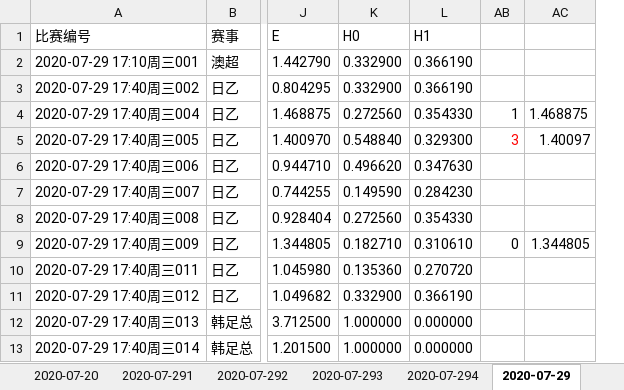
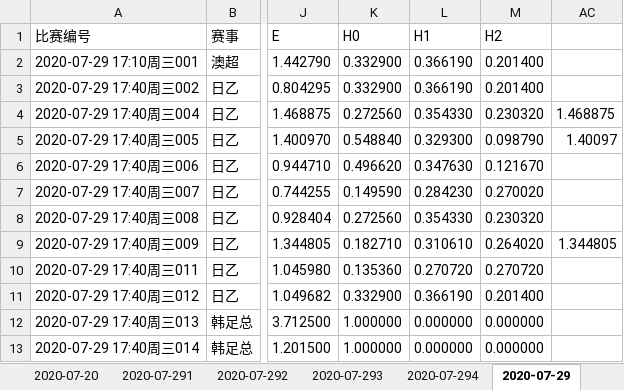
Before and after one commit to guazi1020/myCPforGo, an Excel workbook: file.xlsx, sheet 2020-07-29, drawn as a sheet; only a part is shown, gaps mark what is left out; values as stored, in another font and other column widths than the file's, no borders; removed rows and columns are numbered as before the commit, all else as after; the diff names each change by its address in the sheet, - before the commit and + after, or states it on an @@ line.

```diff
--- a/file.xlsx (sheet 2020-07-29)
+++ b/file.xlsx (sheet 2020-07-29)
@@ column AB hidden, rows 4-9: 1 | 3 |  |  |  | 0 @@
@@ column M (H2) unhidden, rows 2-13: 0.201400 | 0.201400 | 0.230320 | 0.098790 | 0.121670 | 0.270020 | 0.230320 | 0.264020 | 0.270720 | 0.201400 | 0.000000 | 0.000000 @@
```
Also changed, not shown: sheet 2020-07-293, other sheet tabs, 4 other files.
